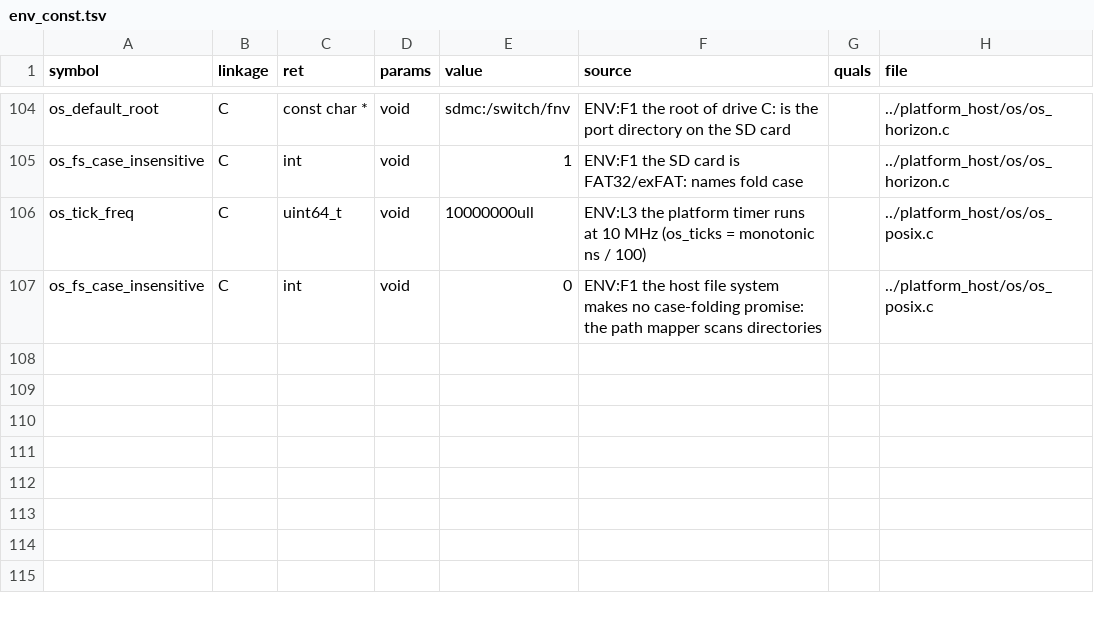
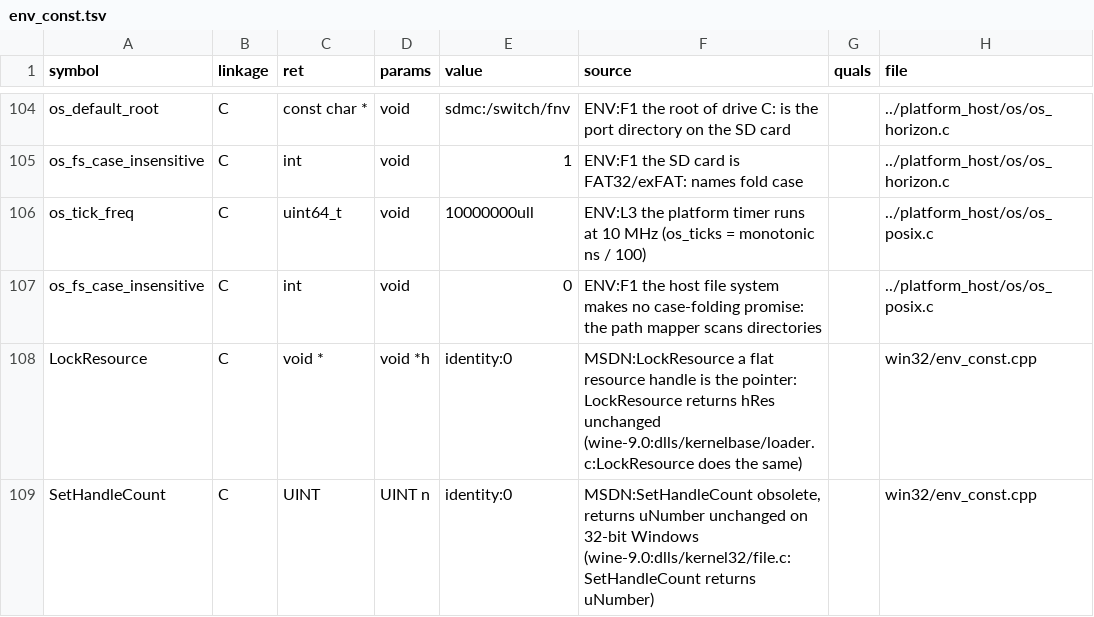
Before and after one commit to toadharvard/nx-agent, a TSV file: ports/fnv-nx/manifest/env_const.tsv, drawn as a sheet; only a part is shown, gaps mark what is left out.

```diff
--- a/ports/fnv-nx/manifest/env_const.tsv
+++ b/ports/fnv-nx/manifest/env_const.tsv
@@ -107 +107,3 @@ os_tick_freq	C	uint64_t	void	10000000ull	ENV:L3 the platform timer runs at 10 MH
 os_fs_case_insensitive	C	int	void	0	ENV:F1 the host file system makes no case-folding promise: the path mapper scans directories		../platform_host/os/os_posix.c
+LockResource	C	void *	void *h	identity:0	MSDN:LockResource a flat resource handle is the pointer: LockResource returns hRes unchanged (wine-9.0:dlls/kernelbase/loader.c:LockResource does the same)		win32/env_const.cpp
+SetHandleCount	C	UINT	UINT n	identity:0	MSDN:SetHandleCount obsolete, returns uNumber unchanged on 32-bit Windows (wine-9.0:dlls/kernel32/file.c:SetHandleCount returns uNumber)		win32/env_const.cpp
```
Also changed, not shown: 4 other files.
